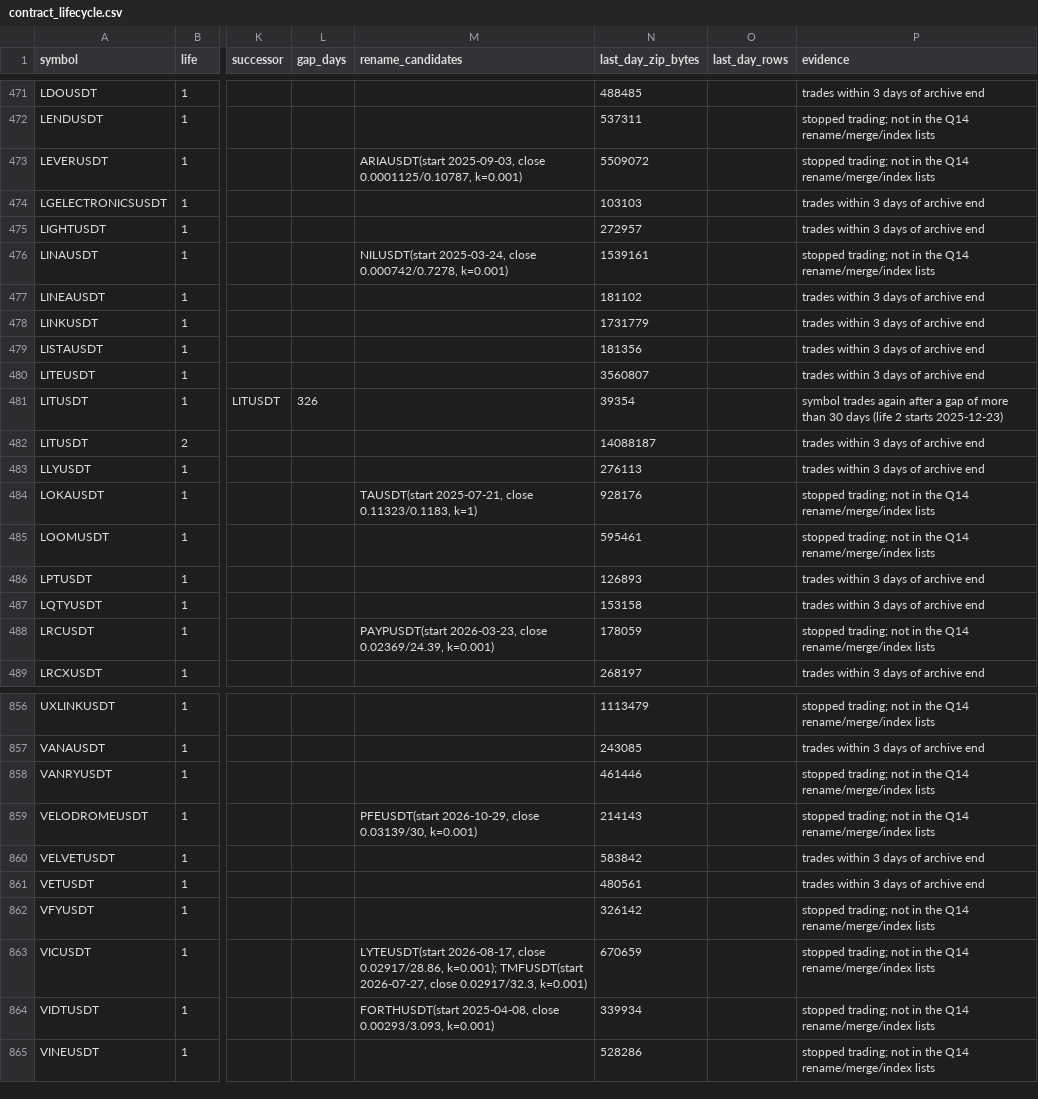
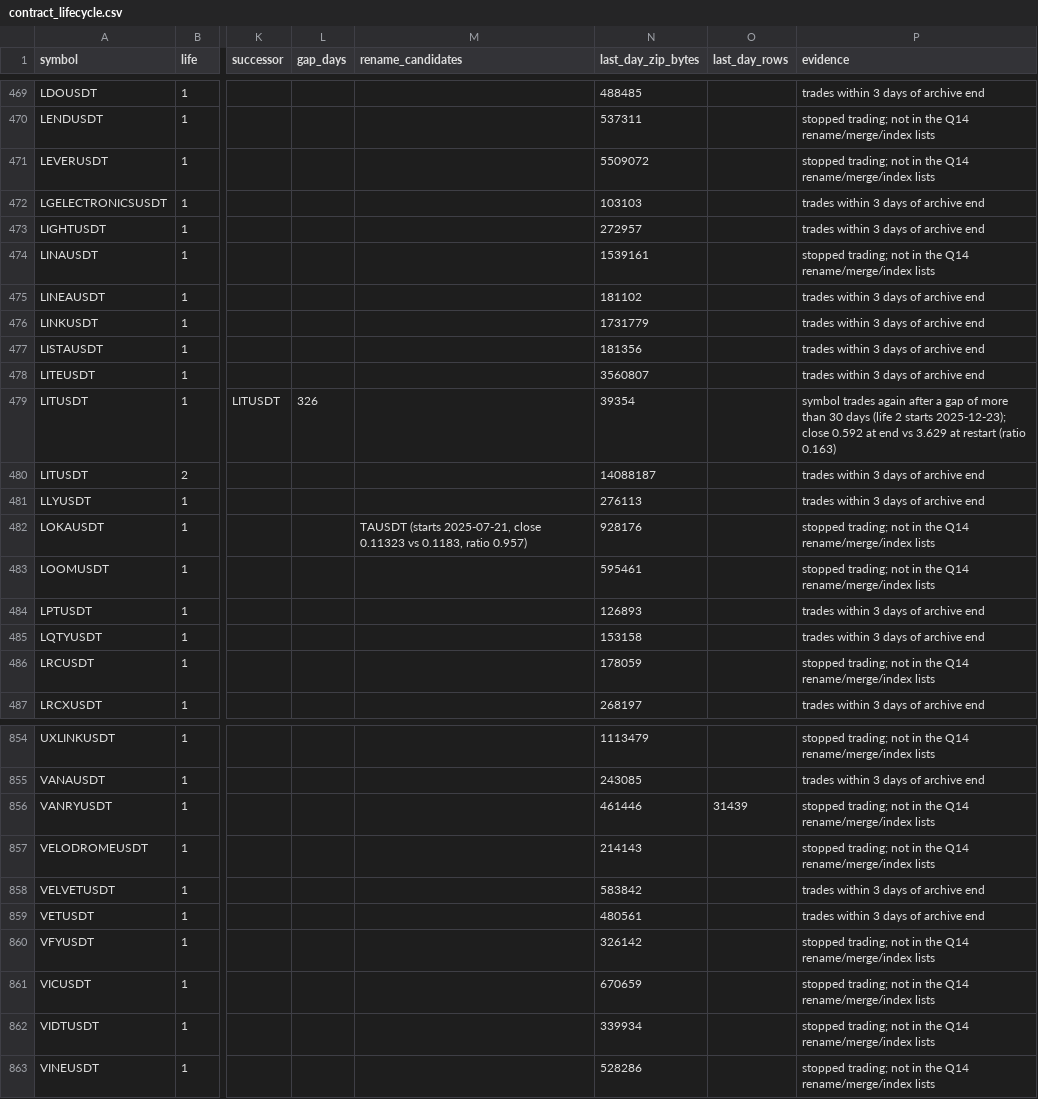
Before and after one commit to Varkot-dev/binance-microstructure, a CSV file: research/market_evolution/data/contract_lifecycle.csv, drawn as a sheet; only a part is shown, gaps mark what is left out; addresses are those after the commit; the diff covers the shown part only; the diff names each change by its address in the sheet, - before the commit and + after, or states it on an @@ line.

```diff
--- a/research/market_evolution/data/contract_lifecycle.csv
+++ b/research/market_evolution/data/contract_lifecycle.csv
-M471 (rename_candidates): ARIAUSDT(start 2025-09-03, close 0.0001125/0.10787, k=0.001)
+M471 (rename_candidates): (empty)
-M474 (rename_candidates): NILUSDT(start 2025-03-24, close 0.000742/0.7278, k=0.001)
+M474 (rename_candidates): (empty)
-P479 (evidence): …2 starts 2025-12-23)
+P479 (evidence): …2 starts 2025-12-23); close 0.592 at end vs 3.629 at restart (ratio 0.163)
-M482 (rename_candidates): TAUSDT(start 2025-07-21, close 0.11323/0.1183, k=1)
+M482 (rename_candidates): TAUSDT (starts 2025-07-21, close 0.11323 vs 0.1183, ratio 0.957)
-M486 (rename_candidates): PAYPUSDT(start 2026-03-23, close 0.02369/24.39, k=0.001)
+M486 (rename_candidates): (empty)
-O856 (last_day_rows): (empty)
+O856 (last_day_rows): 31439
-M857 (rename_candidates): PFEUSDT(start 2026-10-29, close 0.03139/30, k=0.001)
+M857 (rename_candidates): (empty)
-M861 (rename_candidates): LYTEUSDT(start 2026-08-17, close 0.02917/28.86, k=0.001); TMFUSDT(start 2026-07-27, close 0.02917/32.3, k=0.001)
+M861 (rename_candidates): (empty)
-M862 (rename_candidates): FORTHUSDT(start 2025-04-08, close 0.00293/3.093, k=0.001)
+M862 (rename_candidates): (empty)
```
Also changed, not shown: 2 removed rows and 74 edited cells elsewhere in this file, 3 other files.
